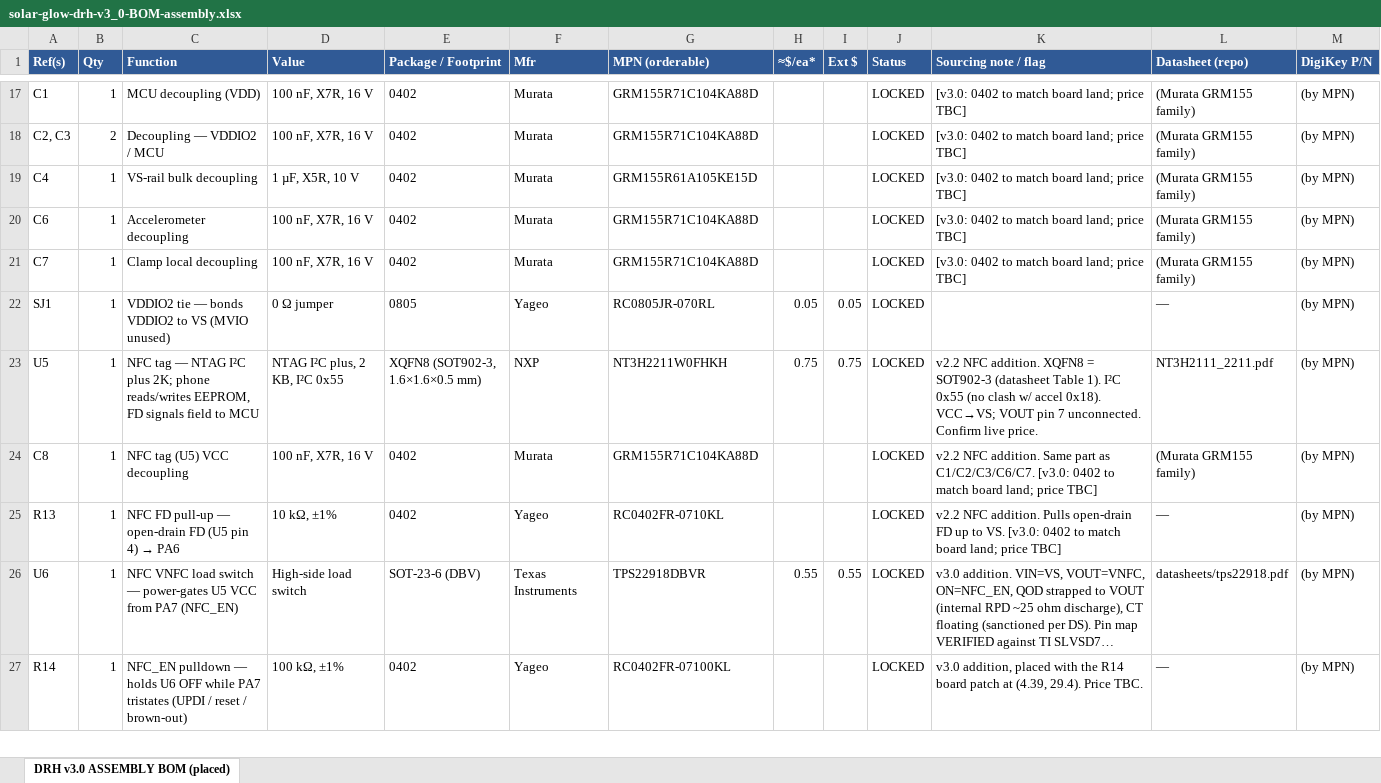
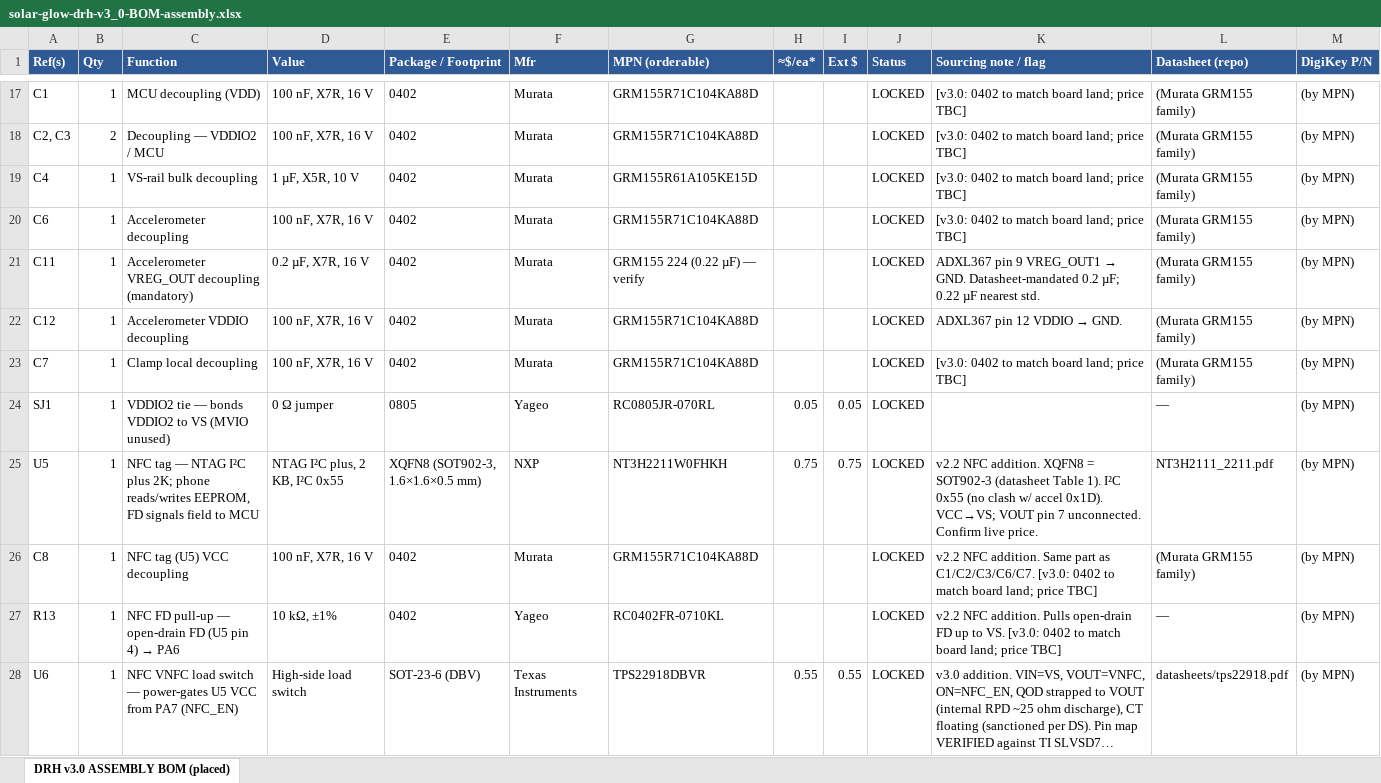
Before and after one commit to devinhorowitz/solar-business-card, an Excel workbook: PCB/solar-glow-drh-v3_0-BOM-assembly.xlsx, sheet DRH v3.0 ASSEMBLY BOM (placed), drawn as a sheet; only a part is shown, gaps mark what is left out; the shorter side is filled out with more unchanged rows; long unchanged cells end in …; values as stored, in another font and other column widths than the file's, no borders; addresses are those after the commit; the diff covers the shown part only; the diff names each change by its address in the sheet, - before the commit and + after, or states it on an @@ line.

```diff
--- a/PCB/solar-glow-drh-v3_0-BOM-assembly.xlsx (sheet DRH v3.0 ASSEMBLY BOM (placed))
+++ b/PCB/solar-glow-drh-v3_0-BOM-assembly.xlsx (sheet DRH v3.0 ASSEMBLY BOM (placed))
+row 21: C11 | 1 | Accelerometer VREG_OUT decoupling (mandatory) | 0.2 µF, X7R, 16 V | 0402 | Murata | GRM155 224 (0.22 µF) — verify |  |  | LOCKED | ADXL367 pin 9 VREG_OUT1 → GND. Datasheet-mandated 0.2 µF; 0.22 µF nearest std. | (Murata GRM155 family) | (by MPN)
+row 22: C12 | 1 | Accelerometer VDDIO decoupling | 100 nF, X7R, 16 V | 0402 | Murata | GRM155R71C104KA88D |  |  | LOCKED | ADXL367 pin 12 VDDIO → GND. | (Murata GRM155 family) | (by MPN)
-K25 (Sourcing note / flag): …w/ accel 0x18). VCC→VS; VOUT…
+K25 (Sourcing note / flag): …w/ accel 0x1D). VCC→VS; VOUT…
```
Also changed, not shown: 10 edited cells elsewhere in this sheet, PCB/solar-glow-drh-v3_0-BOM.xlsx, 1 other file.
